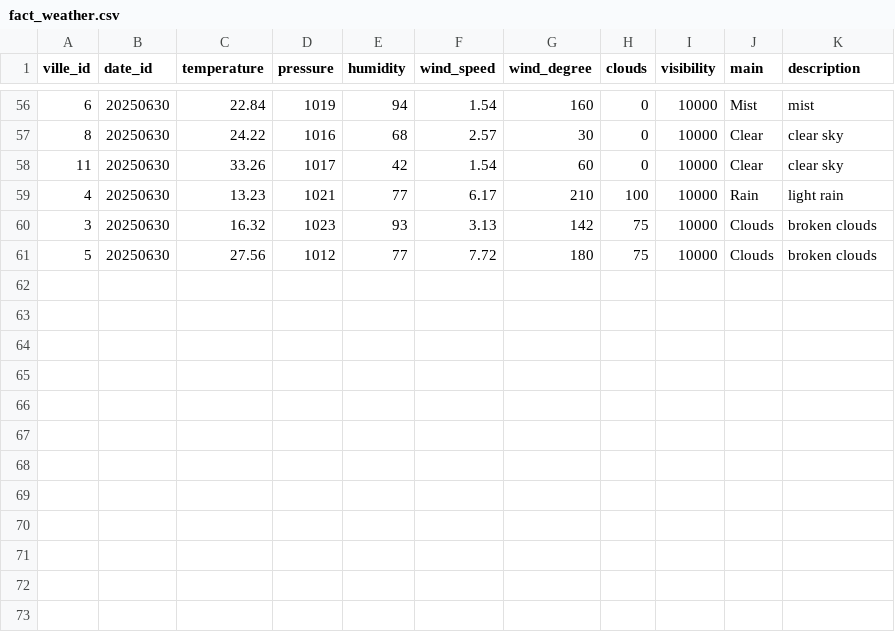
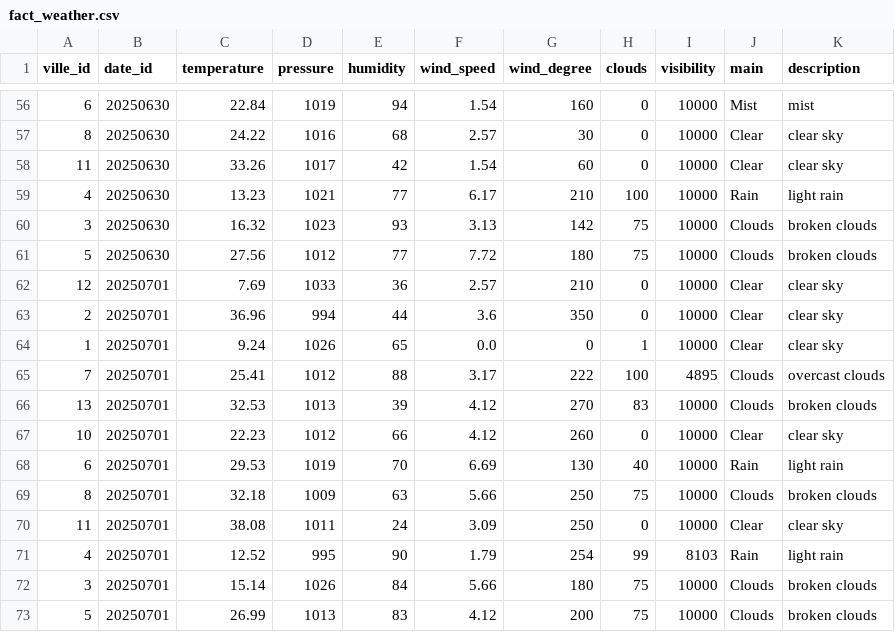
Before and after one commit to kefandriann/Wether_data, a CSV file: ETL/data/star_schema/fact_weather.csv, drawn as a sheet; only a part is shown, gaps mark what is left out.

```diff
--- a/ETL/data/star_schema/fact_weather.csv
+++ b/ETL/data/star_schema/fact_weather.csv
@@ -61 +61,13 @@ ville_id,date_id,temperature,pressure,humidity,wind_speed,wind_degree,clouds,vis
 5,20250630,27.56,1012,77,7.72,180,75,10000,Clouds,broken clouds
+12,20250701,7.69,1033,36,2.57,210,0,10000,Clear,clear sky
+2,20250701,36.96,994,44,3.6,350,0,10000,Clear,clear sky
+1,20250701,9.24,1026,65,0.0,0,1,10000,Clear,clear sky
+7,20250701,25.41,1012,88,3.17,222,100,4895,Clouds,overcast clouds
+13,20250701,32.53,1013,39,4.12,270,83,10000,Clouds,broken clouds
+10,20250701,22.23,1012,66,4.12,260,0,10000,Clear,clear sky
+6,20250701,29.53,1019,70,6.69,130,40,10000,Rain,light rain
+8,20250701,32.18,1009,63,5.66,250,75,10000,Clouds,broken clouds
+11,20250701,38.08,1011,24,3.09,250,0,10000,Clear,clear sky
+4,20250701,12.52,995,90,1.79,254,99,8103,Rain,light rain
+3,20250701,15.14,1026,84,5.66,180,75,10000,Clouds,broken clouds
+5,20250701,26.99,1013,83,4.12,200,75,10000,Clouds,broken clouds
```
Also changed, not shown: ETL/data/processed/meteo_global.csv, ETL/data/star_schema/dim_date.csv, 26 other files.
